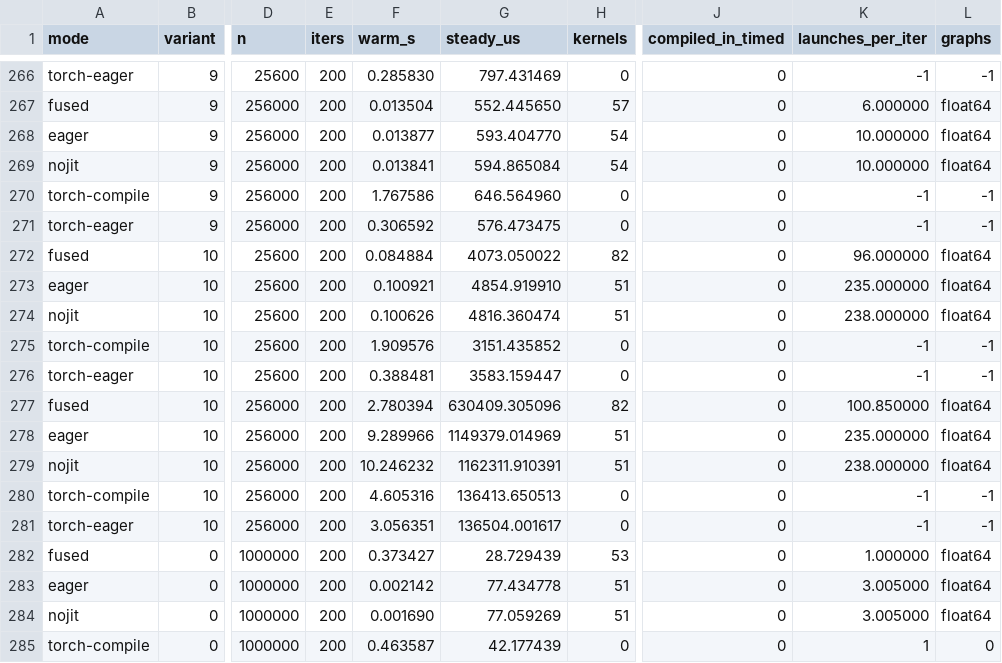
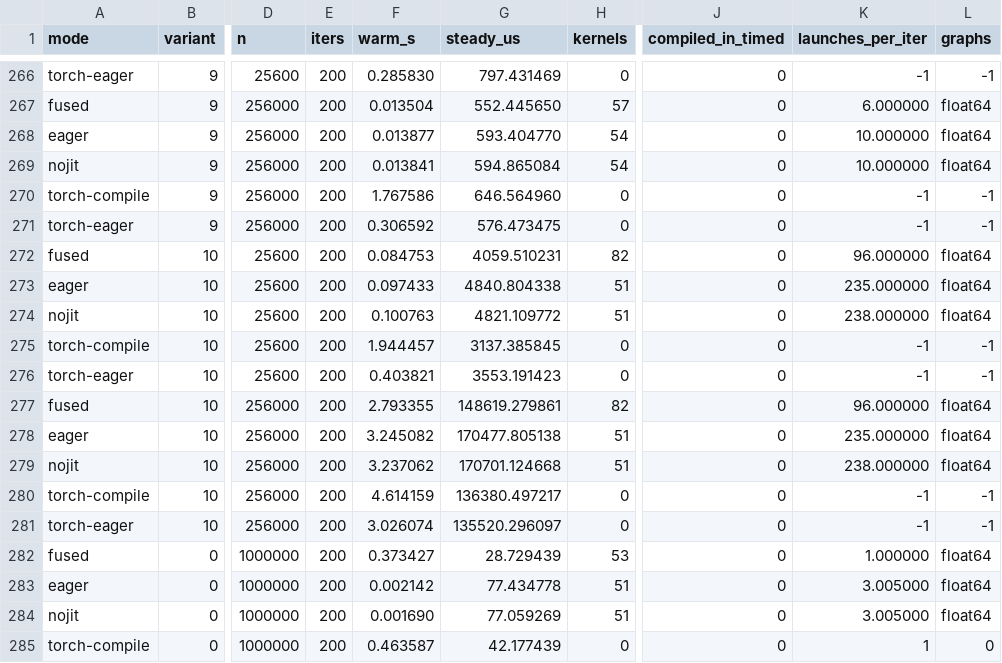
Before and after one commit to 3tty0n/pypy, a TSV file: benchmark/results/paper-2026-09-07-luchkylilac/micro.tsv, drawn as a sheet; only a part is shown, gaps mark what is left out; the diff covers the shown part only; the diff names each change by its address in the sheet, - before the commit and + after, or states it on an @@ line.

```diff
--- a/benchmark/results/paper-2026-09-07-luchkylilac/micro.tsv
+++ b/benchmark/results/paper-2026-09-07-luchkylilac/micro.tsv
-F272 (warm_s): 0.084884
+F272 (warm_s): 0.084753
-G272 (steady_us): 4073.050022
+G272 (steady_us): 4059.510231
-F273 (warm_s): 0.100921
+F273 (warm_s): 0.097433
-G273 (steady_us): 4854.919910
+G273 (steady_us): 4840.804338
-F274 (warm_s): 0.100626
+F274 (warm_s): 0.100763
-G274 (steady_us): 4816.360474
+G274 (steady_us): 4821.109772
-F275 (warm_s): 1.909576
+F275 (warm_s): 1.944457
-G275 (steady_us): 3151.435852
+G275 (steady_us): 3137.385845
-F276 (warm_s): 0.388481
+F276 (warm_s): 0.403821
-G276 (steady_us): 3583.159447
+G276 (steady_us): 3553.191423
-F277 (warm_s): 2.780394
+F277 (warm_s): 2.793355
-G277 (steady_us): 630409.305096
+G277 (steady_us): 148619.279861
-K277 (launches_per_iter): 100.850000
+K277 (launches_per_iter): 96.000000
-F278 (warm_s): 9.289966
+F278 (warm_s): 3.245082
-G278 (steady_us): 1149379.014969
+G278 (steady_us): 170477.805138
-F279 (warm_s): 10.246232
+F279 (warm_s): 3.237062
-G279 (steady_us): 1162311.910391
+G279 (steady_us): 170701.124668
-F280 (warm_s): 4.605316
+F280 (warm_s): 4.614159
-G280 (steady_us): 136413.650513
+G280 (steady_us): 136380.497217
-F281 (warm_s): 3.056351
+F281 (warm_s): 3.026074
-G281 (steady_us): 136504.001617
+G281 (steady_us): 135520.296097
```
Also changed, not shown: 42 edited cells elsewhere in this file, 2 other files.
